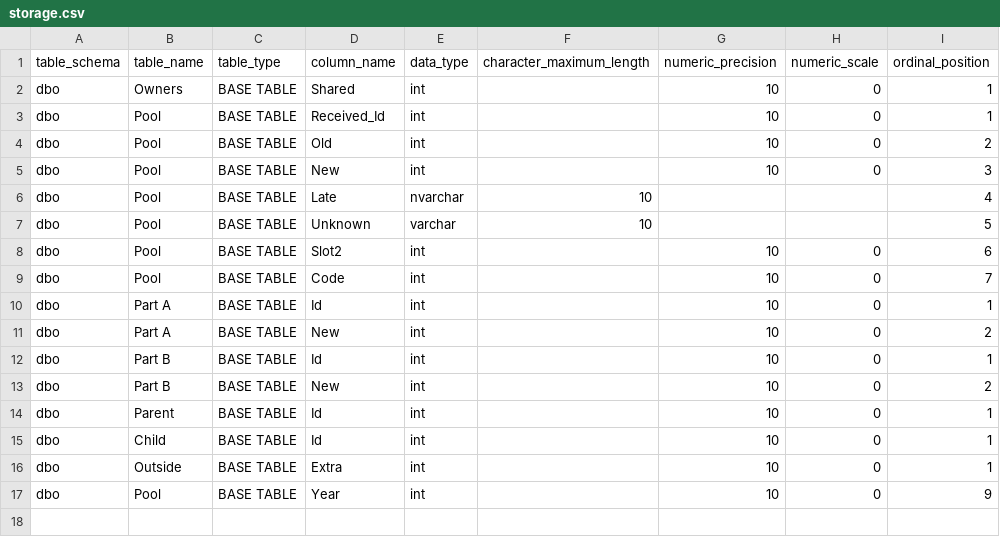
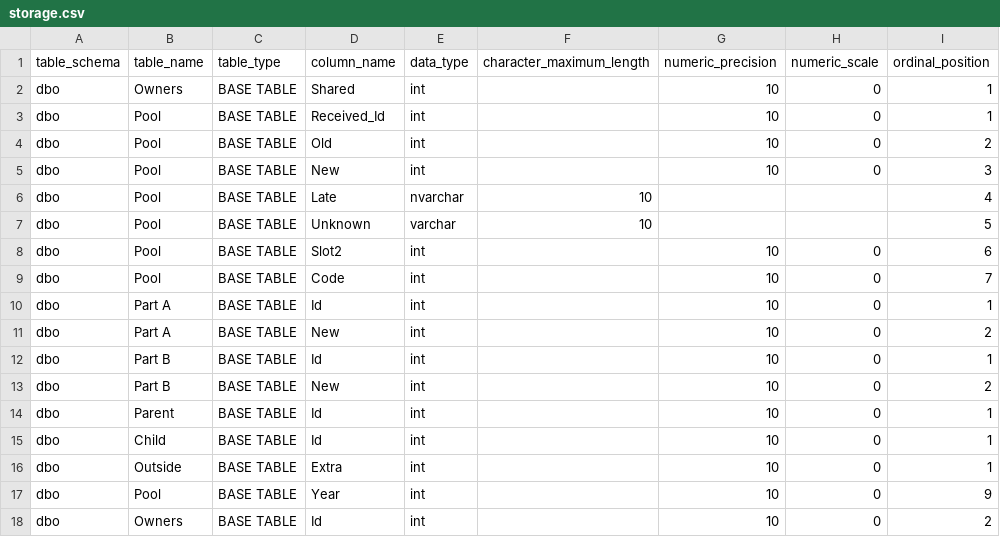
Before and after one commit to adamaltmejd/registry-research-toolkit, a CSV file: conformance/cases/holdings/steward/storage.csv, drawn as a sheet; the diff names each change by its address in the sheet, - before the commit and + after, or states it on an @@ line.

```diff
--- a/conformance/cases/holdings/steward/storage.csv
+++ b/conformance/cases/holdings/steward/storage.csv
+row 18: dbo | Owners | BASE TABLE | Id | int |  | 10 | 0 | 2
```
Also changed, not shown: conformance/cases/holdings/census-next.csv, conformance/cases/holdings/steward/census.csv, 28 other files.
